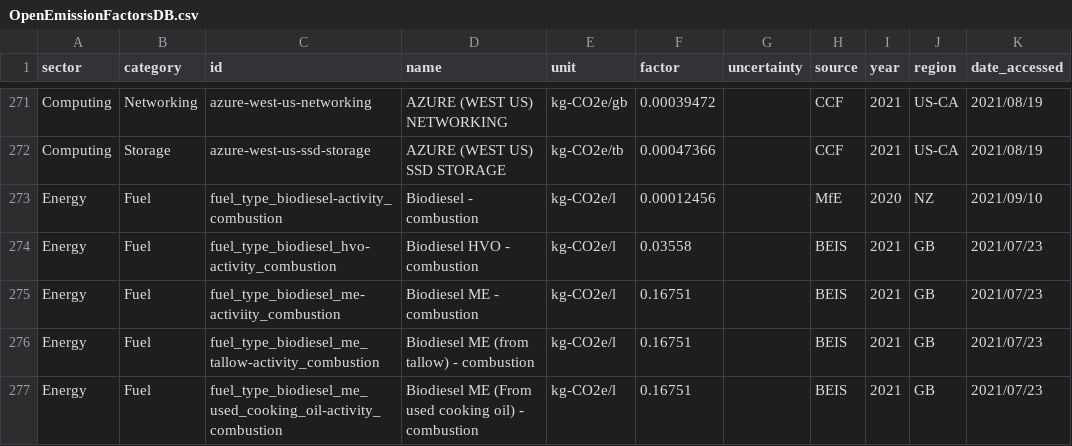
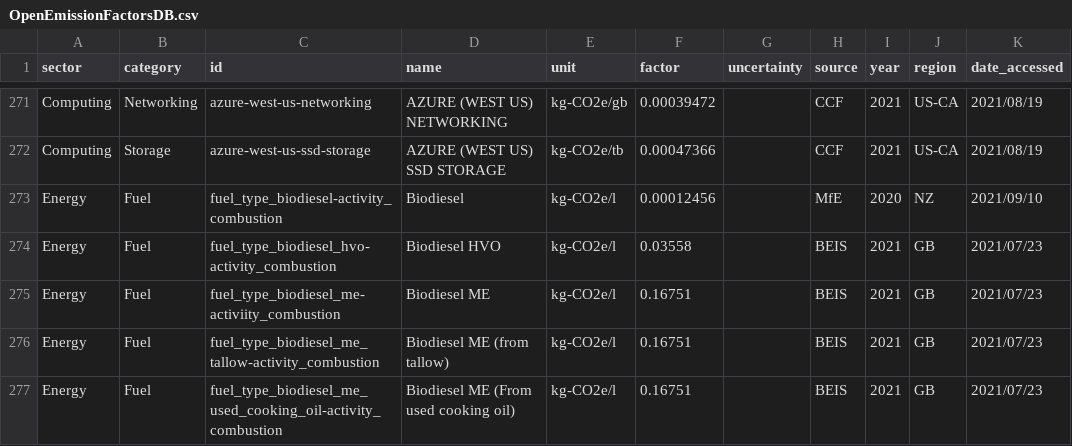
Before and after one commit to climatiq/Open-Emission-Factors-DB, a CSV file: OpenEmissionFactorsDB.csv, drawn as a sheet; only a part is shown, gaps mark what is left out; the diff covers the shown part only; the diff names each change by its address in the sheet, - before the commit and + after, or states it on an @@ line.

Commit message:
Update OpenEmissionFactorsDB.csv

```diff
--- a/OpenEmissionFactorsDB.csv
+++ b/OpenEmissionFactorsDB.csv
-D273 (name): Biodiesel - combustion
+D273 (name): Biodiesel
-D274 (name): Biodiesel HVO - combustion
+D274 (name): Biodiesel HVO
-D275 (name): Biodiesel ME - combustion
+D275 (name): Biodiesel ME
-D276 (name): Biodiesel ME (from tallow) - combustion
+D276 (name): Biodiesel ME (from tallow)
-D277 (name): Biodiesel ME (From used cooking oil) - combustion
+D277 (name): Biodiesel ME (From used cooking oil)
```
Also changed, not shown: 34 edited cells elsewhere in this file.
